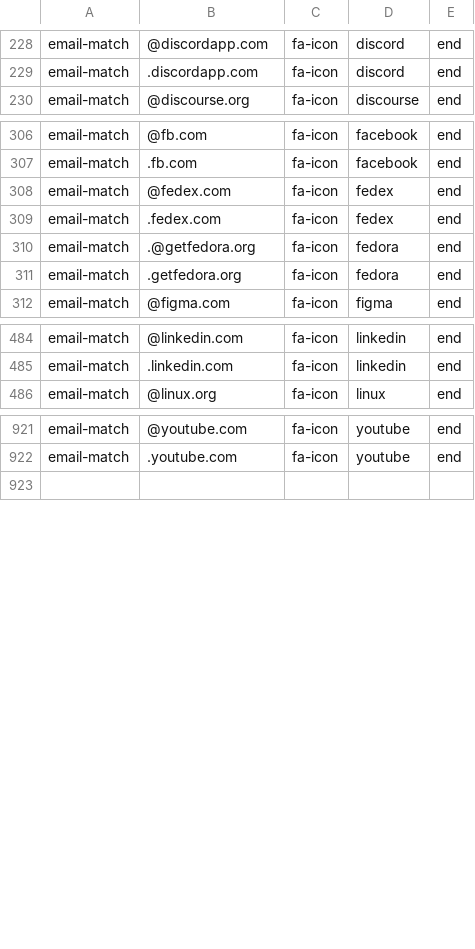
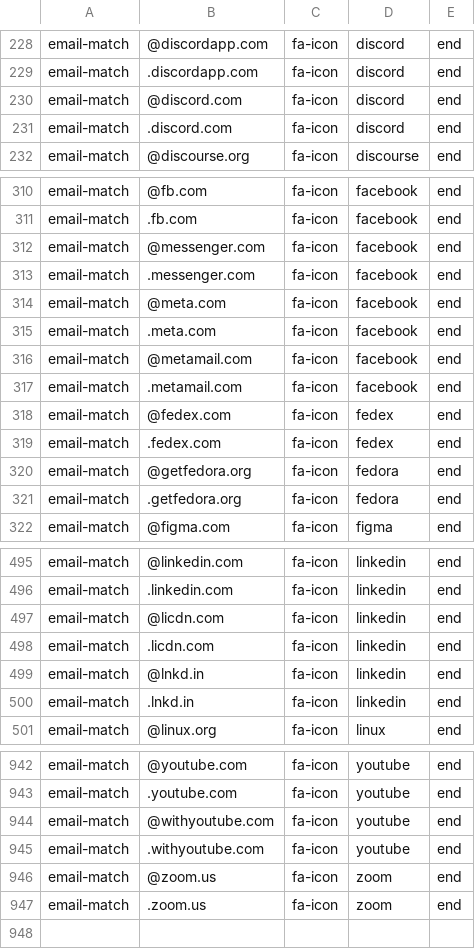
Before and after one commit to coliff/sender-brand-icon-avatars-for-email, a CSV file: font-awesome.csv, drawn as a sheet; only a part is shown, gaps mark what is left out; the diff covers the shown part only.

Commit message:
Add More Emails

```diff
--- a/font-awesome.csv
+++ b/font-awesome.csv
@@ -229,2 +229,4 @@ email-match,@discordapp.com,fa-icon,discord,end
 email-match,.discordapp.com,fa-icon,discord,end
+email-match,@discord.com,fa-icon,discord,end
+email-match,.discord.com,fa-icon,discord,end
 email-match,@discourse.org,fa-icon,discourse,end
@@ -307,5 +311,11 @@ email-match,@fb.com,fa-icon,facebook,end
 email-match,.fb.com,fa-icon,facebook,end
+email-match,@messenger.com,fa-icon,facebook,end
+email-match,.messenger.com,fa-icon,facebook,end
+email-match,@meta.com,fa-icon,facebook,end
+email-match,.meta.com,fa-icon,facebook,end
+email-match,@metamail.com,fa-icon,facebook,end
+email-match,.metamail.com,fa-icon,facebook,end
 email-match,@fedex.com,fa-icon,fedex,end
 email-match,.fedex.com,fa-icon,fedex,end
-email-match,.@getfedora.org,fa-icon,fedora,end
+email-match,@getfedora.org,fa-icon,fedora,end
 email-match,.getfedora.org,fa-icon,fedora,end
@@ -485,2 +496,6 @@ email-match,@linkedin.com,fa-icon,linkedin,end
 email-match,.linkedin.com,fa-icon,linkedin,end
+email-match,@licdn.com,fa-icon,linkedin,end
+email-match,.licdn.com,fa-icon,linkedin,end
+email-match,@lnkd.in,fa-icon,linkedin,end
+email-match,.lnkd.in,fa-icon,linkedin,end
 email-match,@linux.org,fa-icon,linux,end
@@ -922,2 +943,6 @@ email-match,@youtube.com,fa-icon,youtube,end
 email-match,.youtube.com,fa-icon,youtube,end
+email-match,@withyoutube.com,fa-icon,youtube,end
+email-match,.withyoutube.com,fa-icon,youtube,end
+email-match,@zoom.us,fa-icon,zoom,end
+email-match,.zoom.us,fa-icon,zoom,end
 
```
Also changed, not shown: 9 added rows and 1 edited cell elsewhere in this file.
